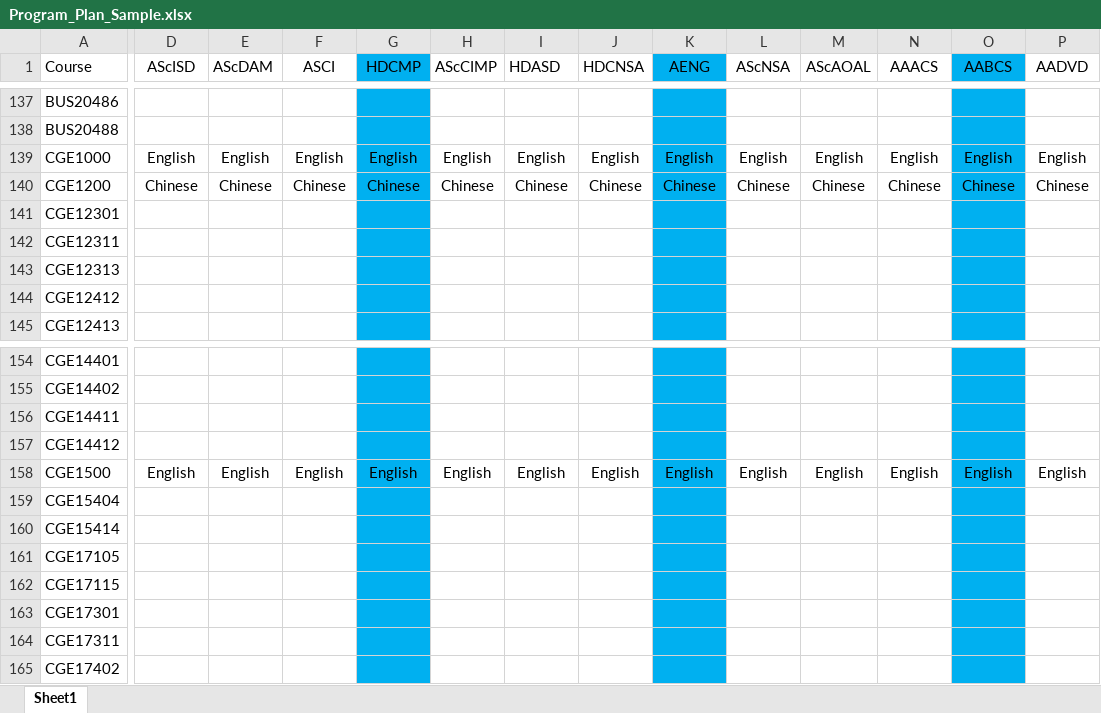
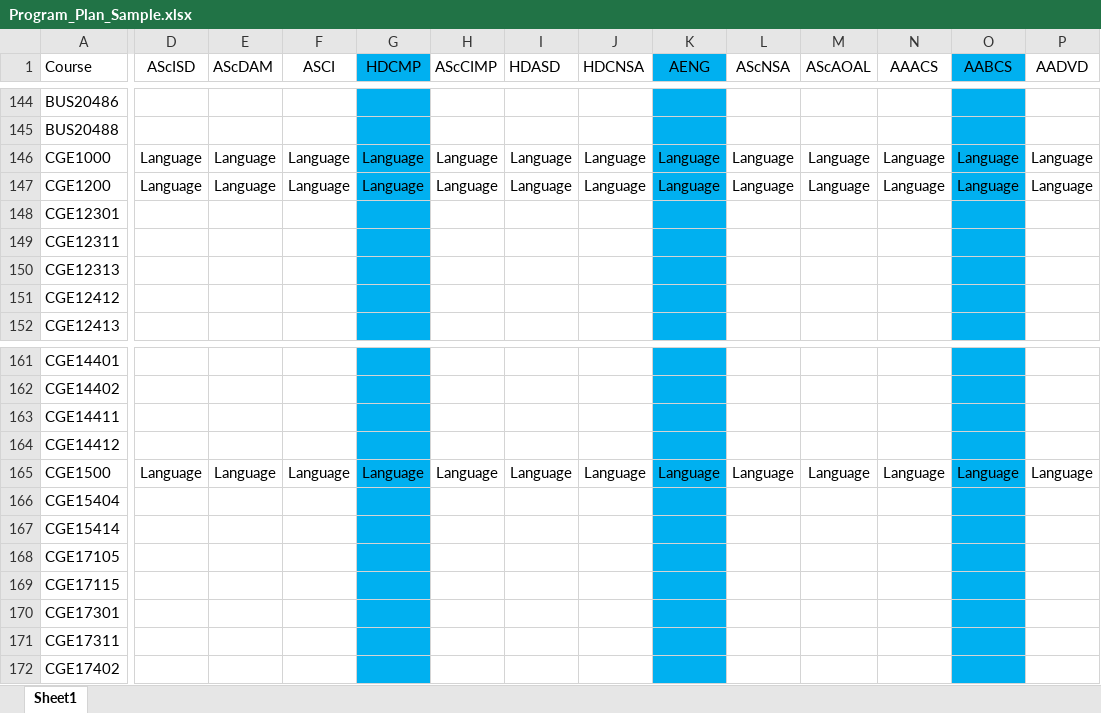
Before and after one commit to uowchk-internship/AR-System, an Excel workbook: public/Program_Plan_Sample.xlsx, sheet Sheet1, drawn as a sheet; only a part is shown, gaps mark what is left out; values as stored, in another font and other column widths than the file's, no borders; addresses are those after the commit; the diff covers the shown part only; the diff names each change by its address in the sheet, - before the commit and + after, or states it on an @@ line.

```diff
--- a/public/Program_Plan_Sample.xlsx (sheet Sheet1)
+++ b/public/Program_Plan_Sample.xlsx (sheet Sheet1)
-D146 (AScISD): English
+D146 (AScISD): Language
-E146 (AScDAM): English
+E146 (AScDAM): Language
-F146 (ASCI): English
+F146 (ASCI): Language
-G146 (HDCMP): English
+G146 (HDCMP): Language
-H146 (AScCIMP): English
+H146 (AScCIMP): Language
-I146 (HDASD): English
+I146 (HDASD): Language
-J146 (HDCNSA): English
+J146 (HDCNSA): Language
-K146 (AENG): English
+K146 (AENG): Language
-L146 (AScNSA): English
+L146 (AScNSA): Language
-M146 (AScAOAL): English
+M146 (AScAOAL): Language
-N146 (AAACS): English
+N146 (AAACS): Language
-O146 (AABCS): English
+O146 (AABCS): Language
-P146 (AADVD): English
+P146 (AADVD): Language
-D147 (AScISD): Chinese
+D147 (AScISD): Language
-E147 (AScDAM): Chinese
+E147 (AScDAM): Language
-F147 (ASCI): Chinese
+F147 (ASCI): Language
-G147 (HDCMP): Chinese
+G147 (HDCMP): Language
-H147 (AScCIMP): Chinese
+H147 (AScCIMP): Language
-I147 (HDASD): Chinese
+I147 (HDASD): Language
-J147 (HDCNSA): Chinese
+J147 (HDCNSA): Language
-K147 (AENG): Chinese
+K147 (AENG): Language
-L147 (AScNSA): Chinese
+L147 (AScNSA): Language
-M147 (AScAOAL): Chinese
+M147 (AScAOAL): Language
-N147 (AAACS): Chinese
+N147 (AAACS): Language
-O147 (AABCS): Chinese
+O147 (AABCS): Language
-P147 (AADVD): Chinese
+P147 (AADVD): Language
-D165 (AScISD): English
+D165 (AScISD): Language
-E165 (AScDAM): English
+E165 (AScDAM): Language
-F165 (ASCI): English
+F165 (ASCI): Language
-G165 (HDCMP): English
+G165 (HDCMP): Language
-H165 (AScCIMP): English
+H165 (AScCIMP): Language
-I165 (HDASD): English
+I165 (HDASD): Language
-J165 (HDCNSA): English
+J165 (HDCNSA): Language
-K165 (AENG): English
+K165 (AENG): Language
-L165 (AScNSA): English
+L165 (AScNSA): Language
-M165 (AScAOAL): English
+M165 (AScAOAL): Language
-N165 (AAACS): English
+N165 (AAACS): Language
-O165 (AABCS): English
+O165 (AABCS): Language
-P165 (AADVD): English
+P165 (AADVD): Language
```
Also changed, not shown: 7 added rows and 103 edited cells elsewhere in this sheet, formulas that keep their value, 4 other files.
